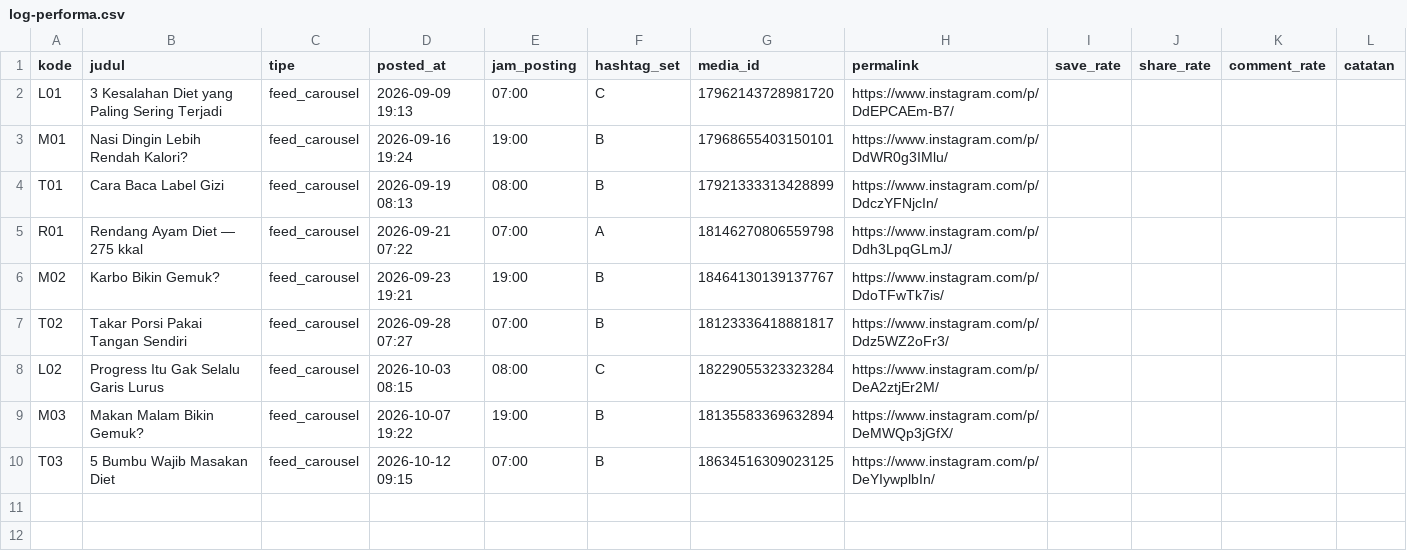
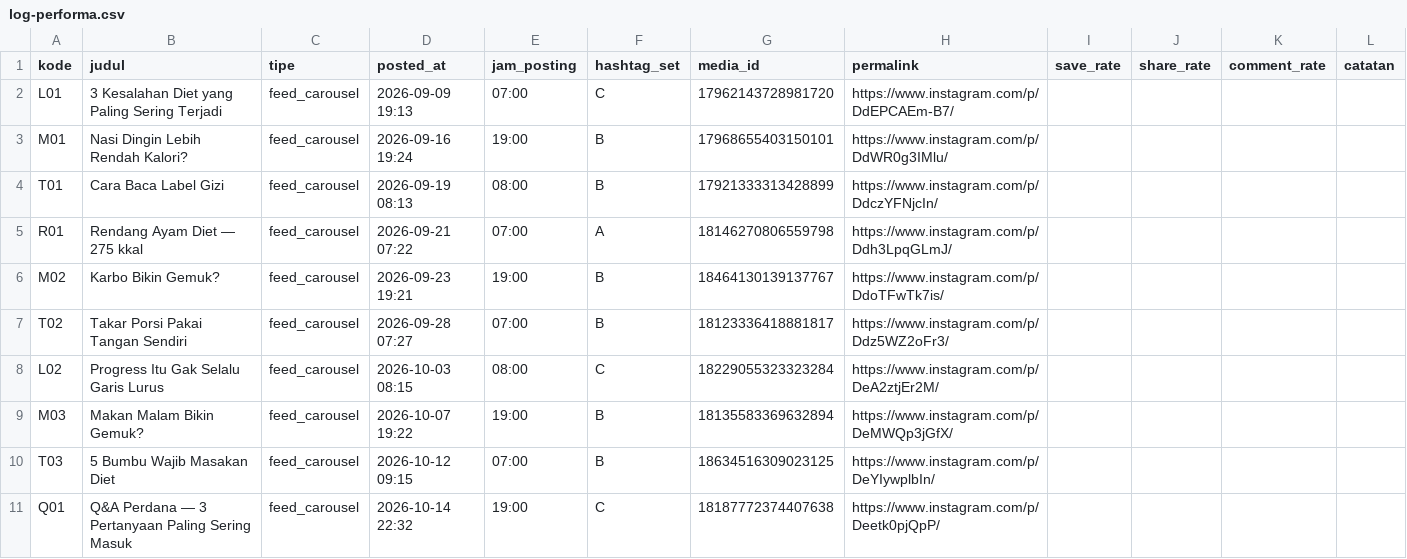
Before and after one commit to zaldywirjawan/piringkalori-agent, a CSV file: log-performa.csv, drawn as a sheet.

```diff
--- a/log-performa.csv
+++ b/log-performa.csv
@@ -10 +10,2 @@ M03,Makan Malam Bikin Gemuk?,feed_carousel,2026-10-07 19:22,19:00,B,181355833696
 T03,5 Bumbu Wajib Masakan Diet,feed_carousel,2026-10-12 09:15,07:00,B,18634516309023125,https://www.instagram.com/p/DeYIywplbIn/,,,,
+Q01,Q&A Perdana — 3 Pertanyaan Paling Sering Masuk,feed_carousel,2026-10-14 22:32,19:00,C,18187772374407638,https://www.instagram.com/p/Deetk0pjQpP/,,,,
```
Also changed, not shown: calendar.csv, 11 other files.
